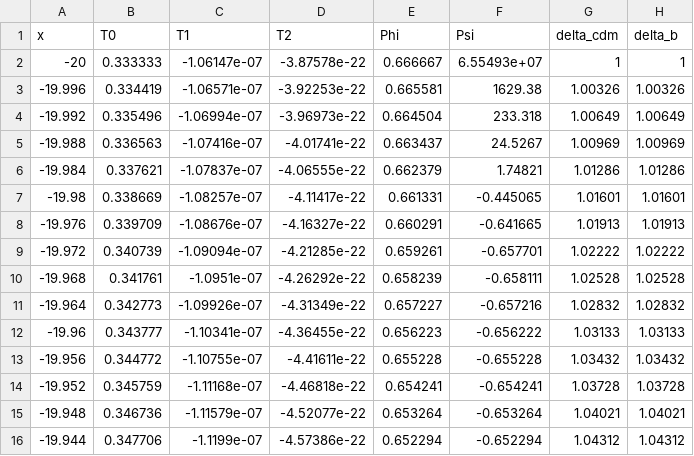
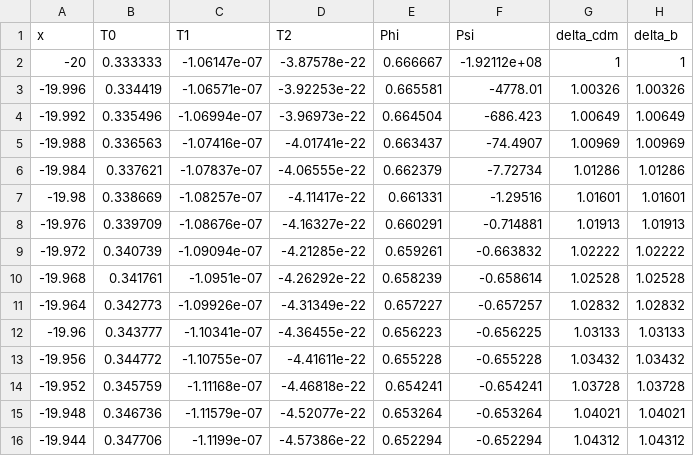
Before and after one commit to Johanmkr/AST5220, a CSV file: project/code/data/perturbations_k0.001.csv, drawn as a sheet; only a part is shown; the diff names each change by its address in the sheet, - before the commit and + after, or states it on an @@ line.

```diff
--- a/project/code/data/perturbations_k0.001.csv
+++ b/project/code/data/perturbations_k0.001.csv
-F2 (Psi): 6.55493e+07
+F2 (Psi): -1.92112e+08
-F3 (Psi): 1629.38
+F3 (Psi): -4778.01
-F4 (Psi): 233.318
+F4 (Psi): -686.423
-F5 (Psi): 24.5267
+F5 (Psi): -74.4907
-F6 (Psi): 1.74821
+F6 (Psi): -7.72734
-F7 (Psi): -0.445065
+F7 (Psi): -1.29516
-F8 (Psi): -0.641665
+F8 (Psi): -0.714881
-F9 (Psi): -0.657701
+F9 (Psi): -0.663832
-F10 (Psi): -0.658111
+F10 (Psi): -0.658614
-F11 (Psi): -0.657216
+F11 (Psi): -0.657257
-F12 (Psi): -0.656222
+F12 (Psi): -0.656225
```
Also changed, not shown: project/code/data/LOS_integrand.csv, project/code/data/perturbations_k0.01.csv, 7 other files.
